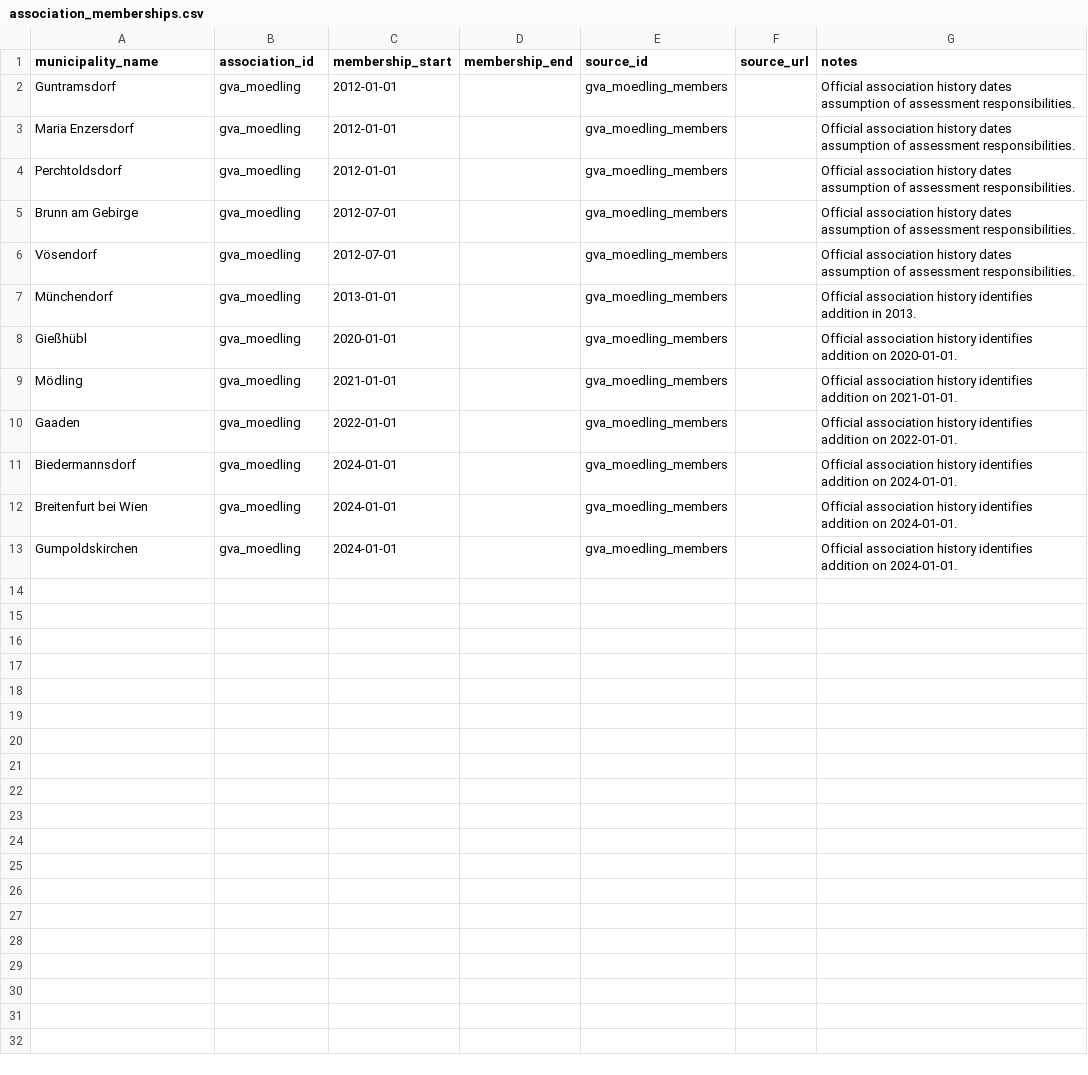
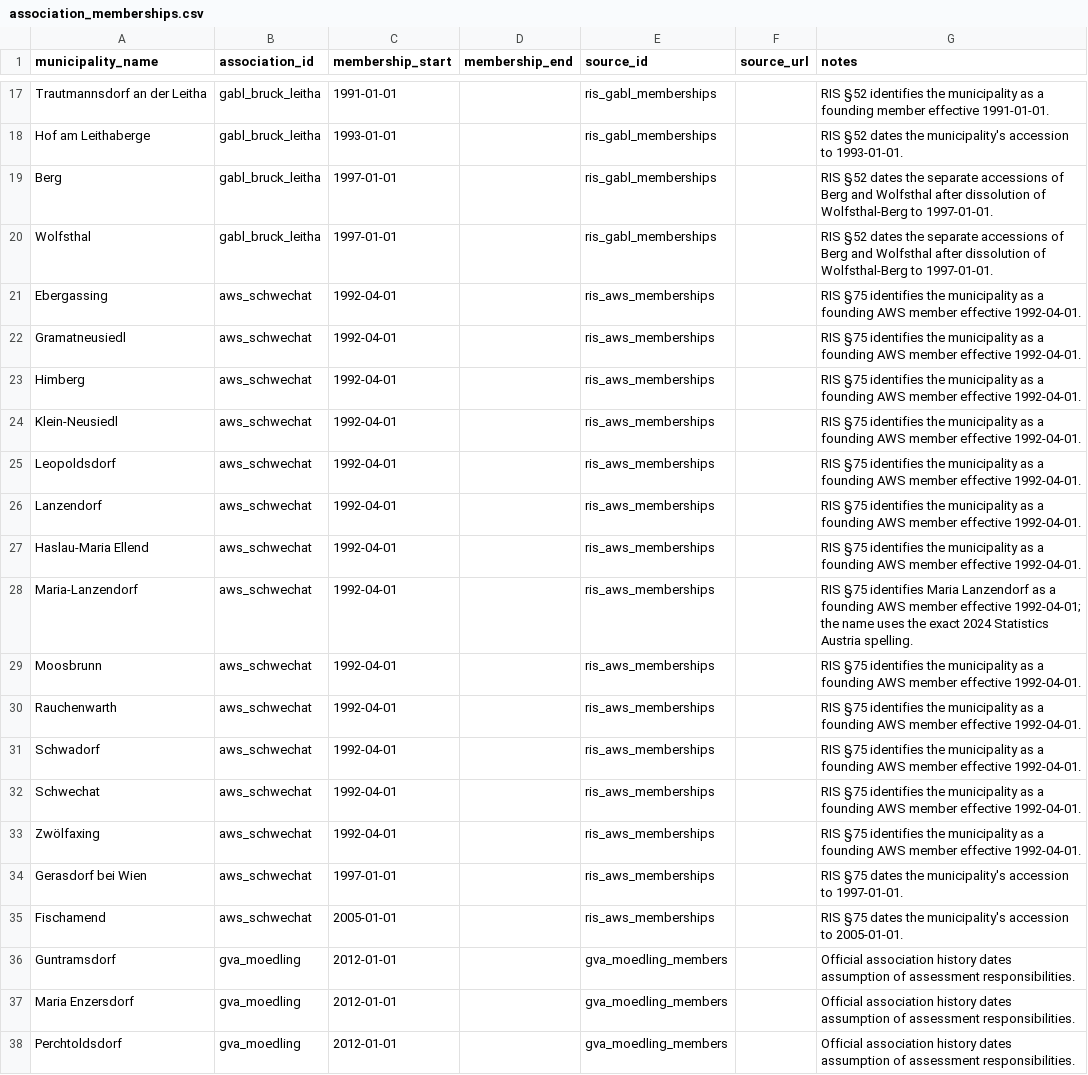
Before and after one commit to GabrielSunnyD/awm-regression, a CSV file: data/sources/curated/association_memberships.csv, drawn as a sheet; only a part is shown, gaps mark what is left out; the shorter side is filled out with more unchanged rows; the diff covers the shown part only; the diff names each change by its address in the sheet, - before the commit and + after, or states it on an @@ line.

```diff
--- a/data/sources/curated/association_memberships.csv
+++ b/data/sources/curated/association_memberships.csv
+row 17: Trautmannsdorf an der Leitha | gabl_bruck_leitha | 1991-01-01 |  | ris_gabl_memberships |  | RIS §52 identifies the municipality as a founding member effective 1991-01-01.
+row 18: Hof am Leithaberge | gabl_bruck_leitha | 1993-01-01 |  | ris_gabl_memberships |  | RIS §52 dates the municipality's accession to 1993-01-01.
+row 19: Berg | gabl_bruck_leitha | 1997-01-01 |  | ris_gabl_memberships |  | RIS §52 dates the separate accessions of Berg and Wolfsthal after dissolution of Wolfsthal-Berg to 1997-01-01.
+row 20: Wolfsthal | gabl_bruck_leitha | 1997-01-01 |  | ris_gabl_memberships |  | RIS §52 dates the separate accessions of Berg and Wolfsthal after dissolution of Wolfsthal-Berg to 1997-01-01.
+row 21: Ebergassing | aws_schwechat | 1992-04-01 |  | ris_aws_memberships |  | RIS §75 identifies the municipality as a founding AWS member effective 1992-04-01.
+row 22: Gramatneusiedl | aws_schwechat | 1992-04-01 |  | ris_aws_memberships |  | RIS §75 identifies the municipality as a founding AWS member effective 1992-04-01.
+row 23: Himberg | aws_schwechat | 1992-04-01 |  | ris_aws_memberships |  | RIS §75 identifies the municipality as a founding AWS member effective 1992-04-01.
+row 24: Klein-Neusiedl | aws_schwechat | 1992-04-01 |  | ris_aws_memberships |  | RIS §75 identifies the municipality as a founding AWS member effective 1992-04-01.
+row 25: Leopoldsdorf | aws_schwechat | 1992-04-01 |  | ris_aws_memberships |  | RIS §75 identifies the municipality as a founding AWS member effective 1992-04-01.
+row 26: Lanzendorf | aws_schwechat | 1992-04-01 |  | ris_aws_memberships |  | RIS §75 identifies the municipality as a founding AWS member effective 1992-04-01.
+row 27: Haslau-Maria Ellend | aws_schwechat | 1992-04-01 |  | ris_aws_memberships |  | RIS §75 identifies the municipality as a founding AWS member effective 1992-04-01.
+row 28: Maria-Lanzendorf | aws_schwechat | 1992-04-01 |  | ris_aws_memberships |  | RIS §75 identifies Maria Lanzendorf as a founding AWS member effective 1992-04-01; the name uses the exact 2024 Statistics Austria spelling.
+row 29: Moosbrunn | aws_schwechat | 1992-04-01 |  | ris_aws_memberships |  | RIS §75 identifies the municipality as a founding AWS member effective 1992-04-01.
+row 30: Rauchenwarth | aws_schwechat | 1992-04-01 |  | ris_aws_memberships |  | RIS §75 identifies the municipality as a founding AWS member effective 1992-04-01.
+row 31: Schwadorf | aws_schwechat | 1992-04-01 |  | ris_aws_memberships |  | RIS §75 identifies the municipality as a founding AWS member effective 1992-04-01.
+row 32: Schwechat | aws_schwechat | 1992-04-01 |  | ris_aws_memberships |  | RIS §75 identifies the municipality as a founding AWS member effective 1992-04-01.
+row 33: Zwölfaxing | aws_schwechat | 1992-04-01 |  | ris_aws_memberships |  | RIS §75 identifies the municipality as a founding AWS member effective 1992-04-01.
+row 34: Gerasdorf bei Wien | aws_schwechat | 1997-01-01 |  | ris_aws_memberships |  | RIS §75 dates the municipality's accession to 1997-01-01.
+row 35: Fischamend | aws_schwechat | 2005-01-01 |  | ris_aws_memberships |  | RIS §75 dates the municipality's accession to 2005-01-01.
```
Also changed, not shown: 15 added rows elsewhere in this file, data/sources/curated/association_exposure.csv, data/sources/curated/cartel_periods.csv, 28 other files.
